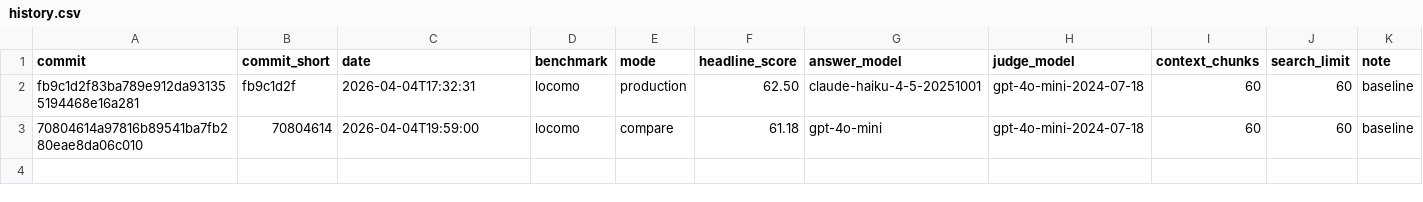
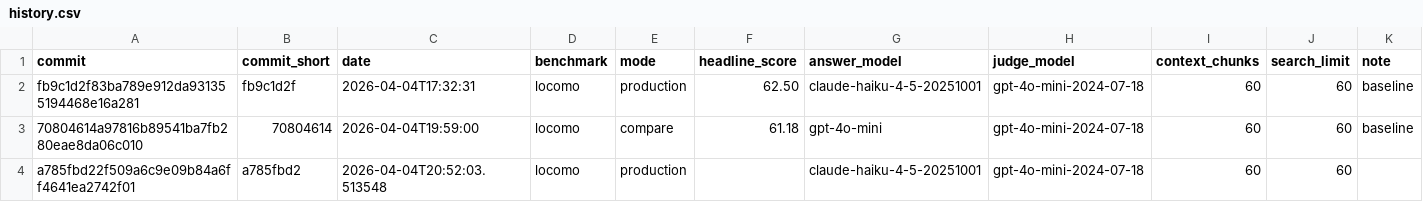
Before and after one commit to jcartu/rasputin-memory, a CSV file: benchmarks/results/history.csv, drawn as a sheet.

Commit message:
bench: post-adversarial conv-0 — multi-hop +15pp, overall -0.7pp
Ultraworked with [Sisyphus](https://github.com/code-yeongyu/oh-my-openagent)

Co-authored-by: Sisyphus <clio-agent@sisyphuslabs.ai>

```diff
--- a/benchmarks/results/history.csv
+++ b/benchmarks/results/history.csv
@@ -3 +3,2 @@ fb9c1d2f83ba789e912da931355194468e16a281,fb9c1d2f,2026-04-04T17:32:31,locomo,pro
 70804614a97816b89541ba7fb280eae8da06c010,70804614,2026-04-04T19:59:00,locomo,compare,61.18,gpt-4o-mini,gpt-4o-mini-2024-07-18,60,60,baseline
+a785fbd22f509a6c9e09b84a6ff4641ea2742f01,a785fbd2,2026-04-04T20:52:03.513548,locomo,production,,claude-haiku-4-5-20251001,gpt-4o-mini-2024-07-18,60,60,
```
Also changed, not shown: 2 other files.
